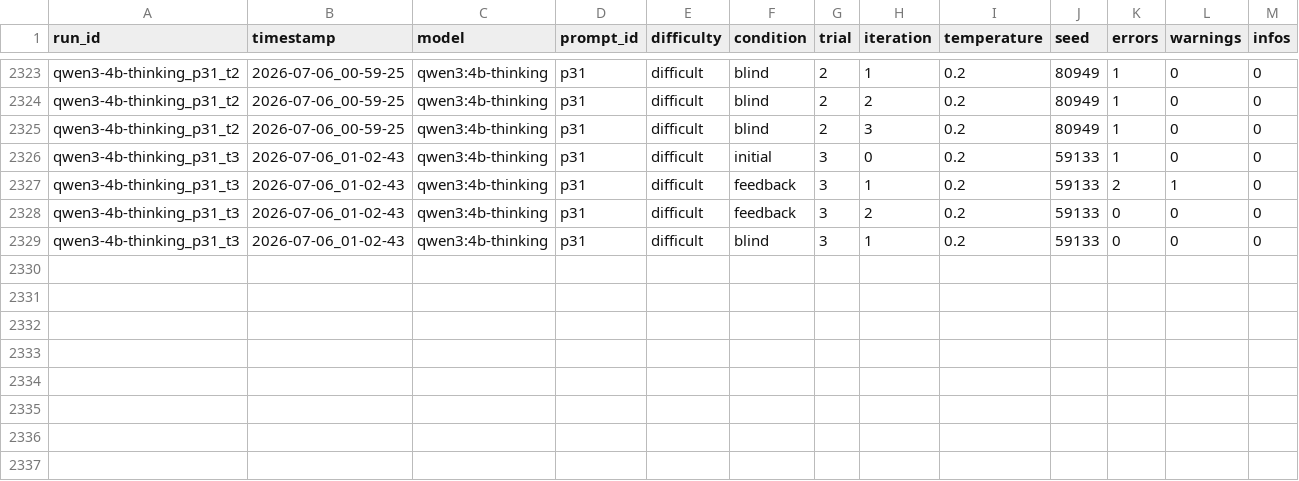
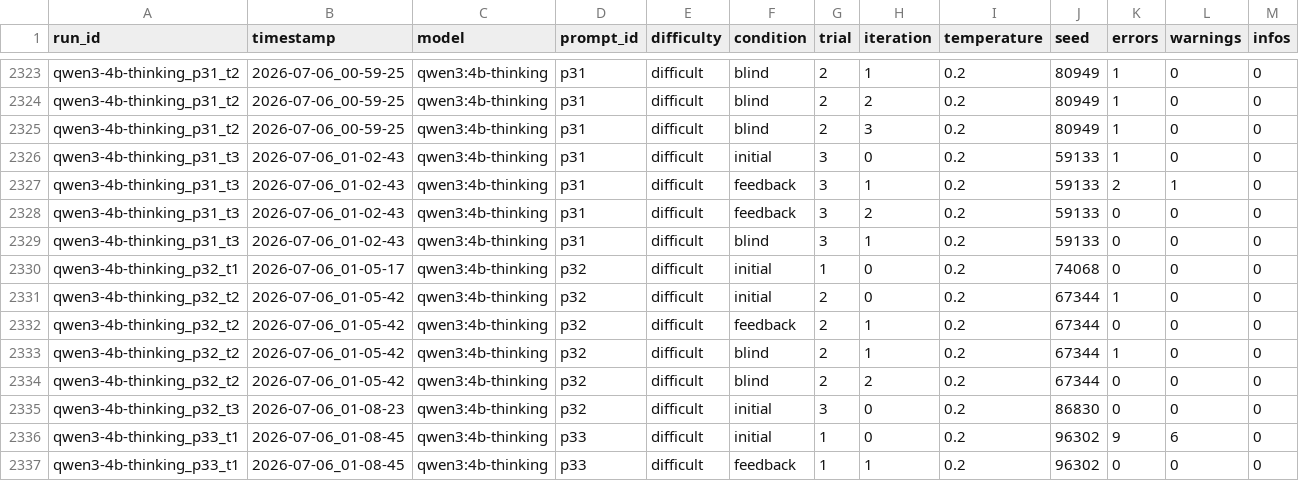
Before and after one commit to Harmxn02/LLM-Validator, a CSV file: results/experiments.csv, drawn as a sheet; only a part is shown, gaps mark what is left out; rows hold the shown columns only; the diff names each change by its address in the sheet, - before the commit and + after, or states it on an @@ line.

Commit message:
Update experiments.csv
qwen3:4b-thinking	86.0% (43/50)

```diff
--- a/results/experiments.csv
+++ b/results/experiments.csv
+row 2330: qwen3-4b-thinking_p32_t1 | 2026-07-06_01-05-17 | qwen3:4b-thinking | p32 | difficult | initial | 1 | 0 | 0.2 | 74068 | 0 | 0 | 0
+row 2331: qwen3-4b-thinking_p32_t2 | 2026-07-06_01-05-42 | qwen3:4b-thinking | p32 | difficult | initial | 2 | 0 | 0.2 | 67344 | 1 | 0 | 0
+row 2332: qwen3-4b-thinking_p32_t2 | 2026-07-06_01-05-42 | qwen3:4b-thinking | p32 | difficult | feedback | 2 | 1 | 0.2 | 67344 | 0 | 0 | 0
+row 2333: qwen3-4b-thinking_p32_t2 | 2026-07-06_01-05-42 | qwen3:4b-thinking | p32 | difficult | blind | 2 | 1 | 0.2 | 67344 | 1 | 0 | 0
+row 2334: qwen3-4b-thinking_p32_t2 | 2026-07-06_01-05-42 | qwen3:4b-thinking | p32 | difficult | blind | 2 | 2 | 0.2 | 67344 | 0 | 0 | 0
+row 2335: qwen3-4b-thinking_p32_t3 | 2026-07-06_01-08-23 | qwen3:4b-thinking | p32 | difficult | initial | 3 | 0 | 0.2 | 86830 | 0 | 0 | 0
+row 2336: qwen3-4b-thinking_p33_t1 | 2026-07-06_01-08-45 | qwen3:4b-thinking | p33 | difficult | initial | 1 | 0 | 0.2 | 96302 | 9 | 6 | 0
+row 2337: qwen3-4b-thinking_p33_t1 | 2026-07-06_01-08-45 | qwen3:4b-thinking | p33 | difficult | feedback | 1 | 1 | 0.2 | 96302 | 0 | 0 | 0
```
